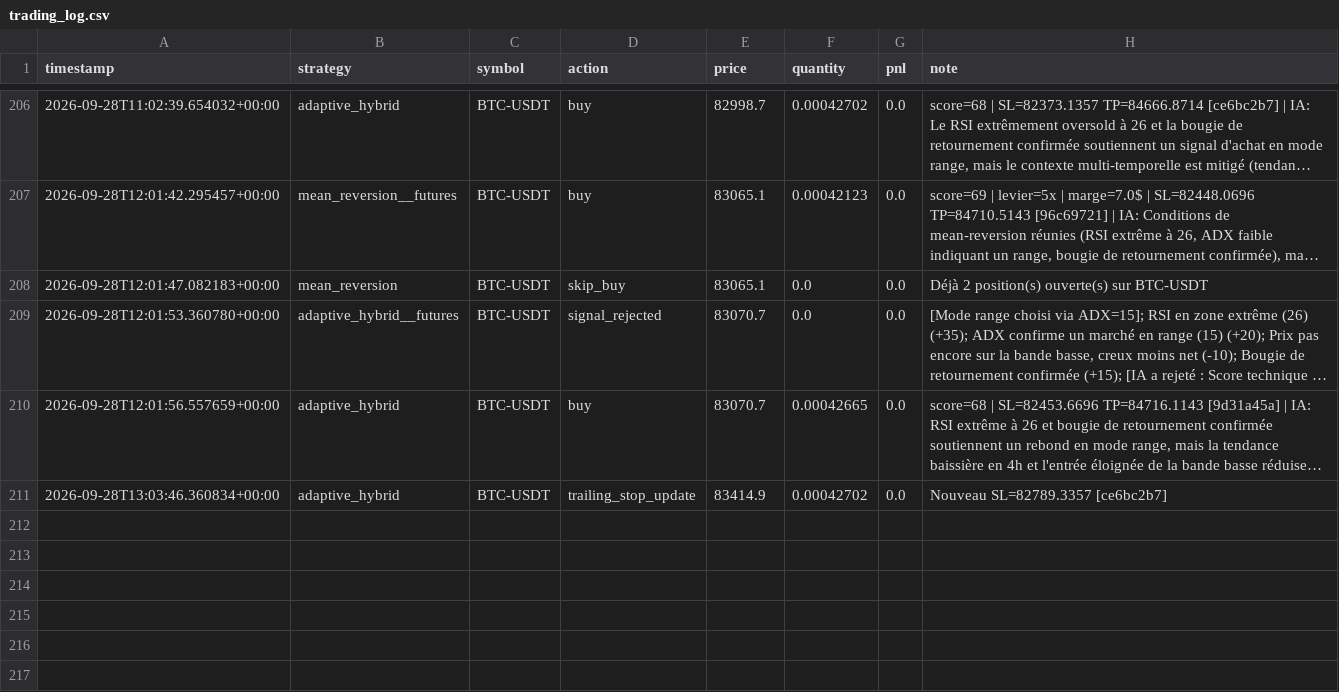
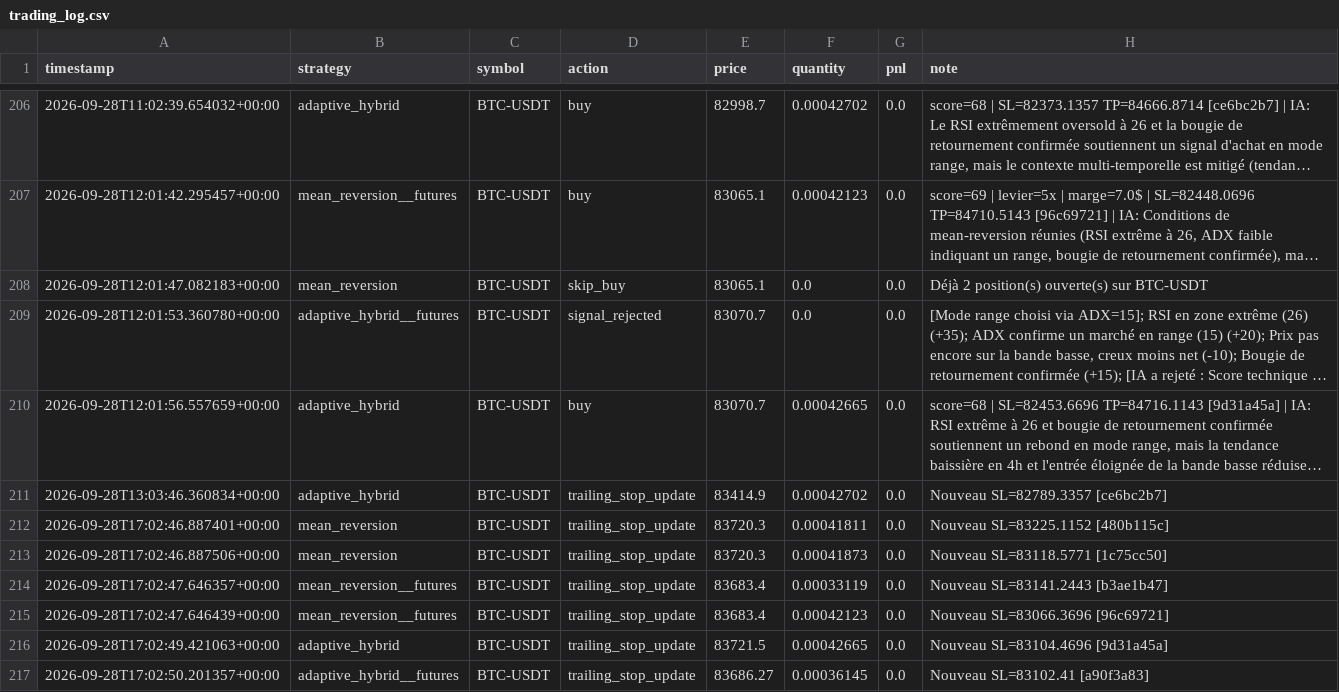
Before and after one commit to lishinGG/bot-trading-crypto, a CSV file: trading_log.csv, drawn as a sheet; only a part is shown, gaps mark what is left out; long unchanged cells end in ….

```diff
--- a/trading_log.csv
+++ b/trading_log.csv
@@ -211 +211,7 @@ timestamp,strategy,symbol,action,price,quantity,pnl,note
 2026-09-28T13:03:46.360834+00:00,adaptive_hybrid,BTC-USDT,trailing_stop_update,83414.9,0.00042702,0.0,Nouveau SL=82789.3357 [ce6bc2b7]
+2026-09-28T17:02:46.887401+00:00,mean_reversion,BTC-USDT,trailing_stop_update,83720.3,0.00041811,0.0,Nouveau SL=83225.1152 [480b115c]
+2026-09-28T17:02:46.887506+00:00,mean_reversion,BTC-USDT,trailing_stop_update,83720.3,0.00041873,0.0,Nouveau SL=83118.5771 [1c75cc50]
+2026-09-28T17:02:47.646357+00:00,mean_reversion__futures,BTC-USDT,trailing_stop_update,83683.4,0.00033119,0.0,Nouveau SL=83141.2443 [b3ae1b47]
+2026-09-28T17:02:47.646439+00:00,mean_reversion__futures,BTC-USDT,trailing_stop_update,83683.4,0.00042123,0.0,Nouveau SL=83066.3696 [96c69721]
+2026-09-28T17:02:49.421063+00:00,adaptive_hybrid,BTC-USDT,trailing_stop_update,83721.5,0.00042665,0.0,Nouveau SL=83104.4696 [9d31a45a]
+2026-09-28T17:02:50.201357+00:00,adaptive_hybrid__futures,BTC-USDT,trailing_stop_update,83686.27,0.00036145,0.0,Nouveau SL=83102.41 [a90f3a83]
```
Also changed, not shown: 1 other file.
